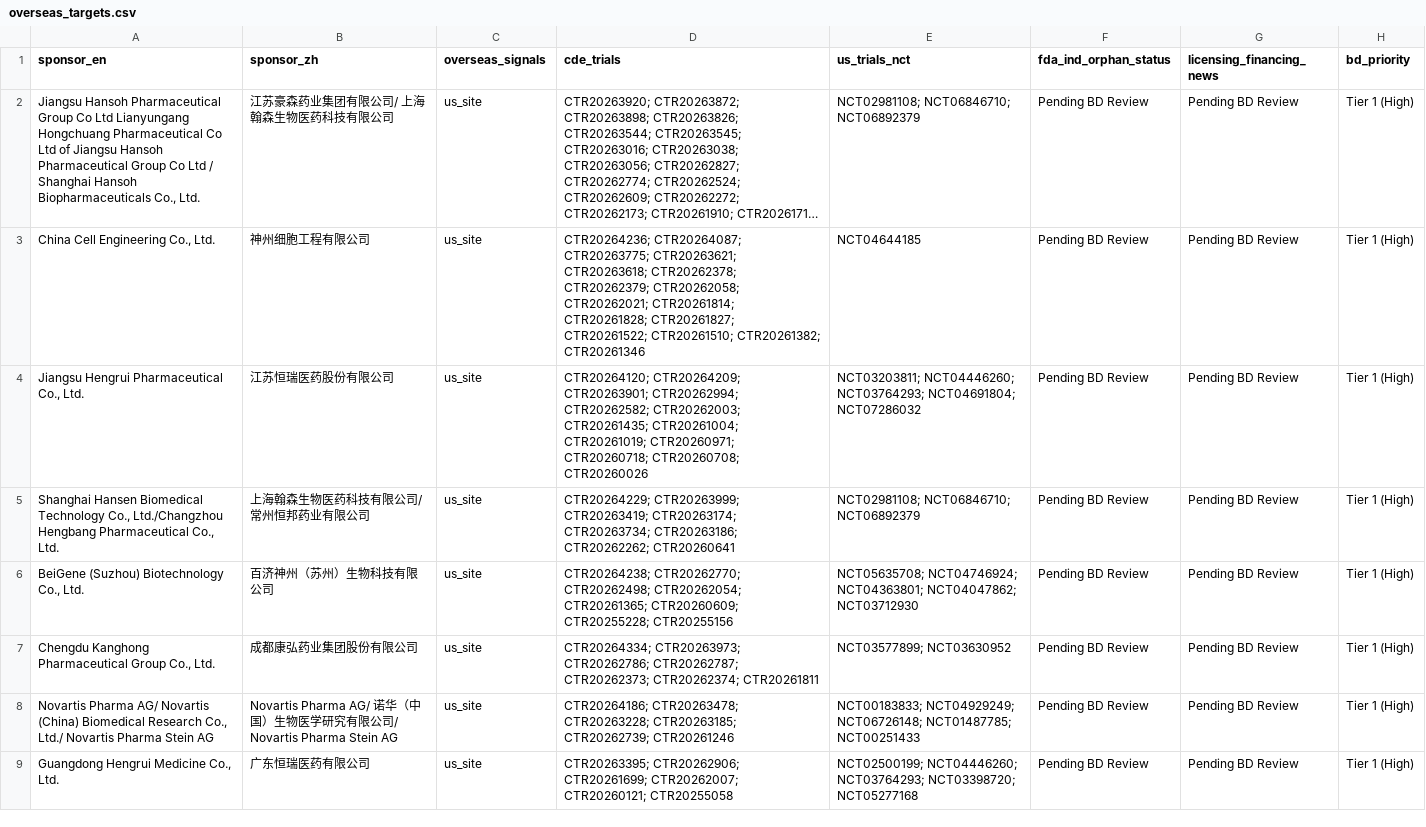
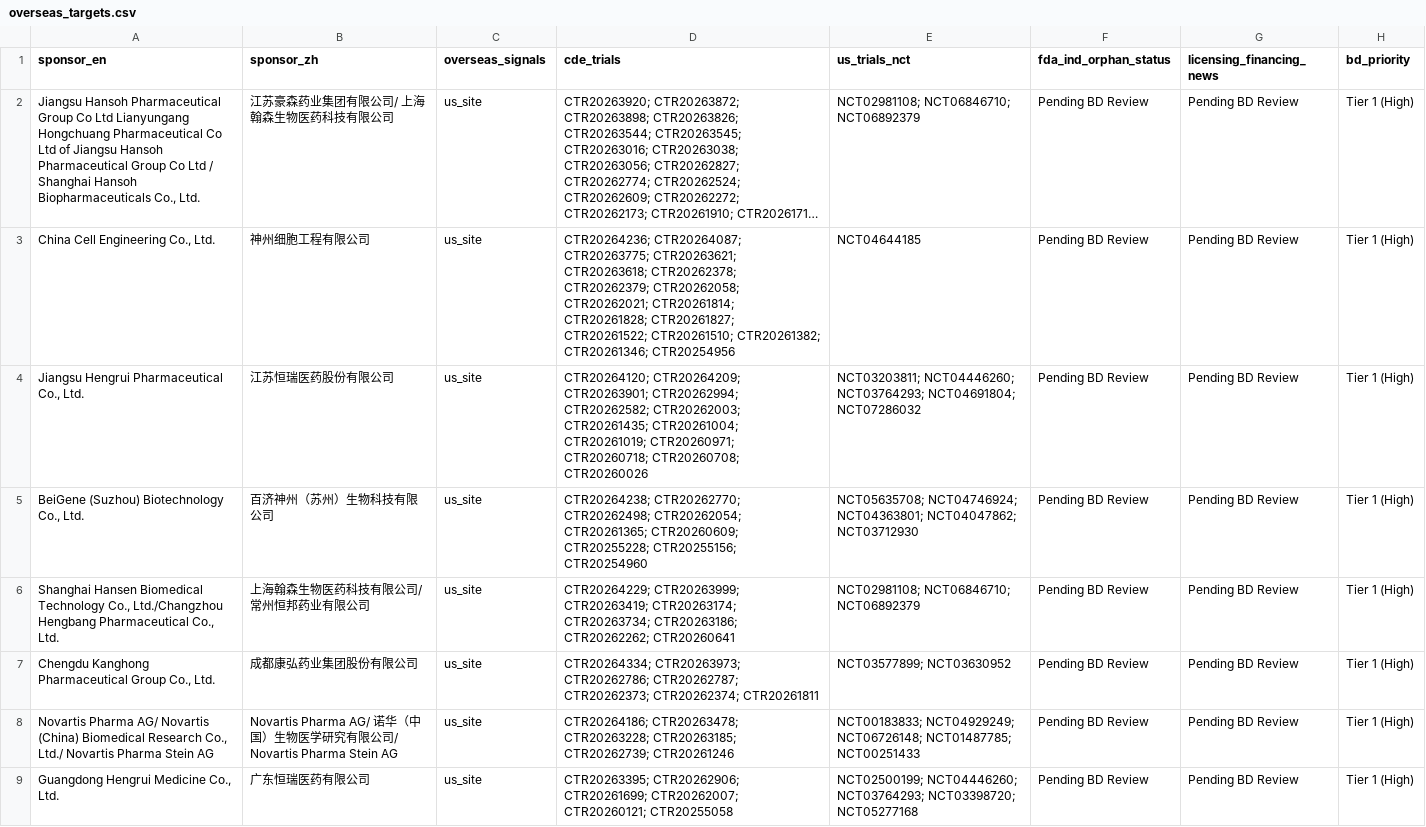
Before and after one commit to hutianle/cde-clinical-trials, a CSV file: data/overseas_targets.csv, drawn as a sheet; only a part is shown; long unchanged cells end in …; removed rows and columns are numbered as before the commit, all else as after; the diff covers the shown part only; the diff names each change by its address in the sheet, - before the commit and + after, or states it on an @@ line.

```diff
--- a/data/overseas_targets.csv
+++ b/data/overseas_targets.csv
-D3 (cde_trials): …CTR20261510; CTR20261382; CTR20261346
+D3 (cde_trials): …CTR20261510; CTR20261382; CTR20261346; CTR20254956
+row 5: BeiGene (Suzhou) Biotechnology Co., Ltd. | 百济神州（苏州）生物科技有限公司 | us_site | CTR20264238; CTR20262770; CTR20262498; CTR20262054; CTR20261365; CTR20260609; CTR20255228; CTR20255156; CTR20254960 | NCT05635708; NCT04746924; NCT04363801; NCT04047862; NCT03712930 | Pending BD Review | Pending BD Review | Tier 1 (High)
-row 6: BeiGene (Suzhou) Biotechnology Co., Ltd. | 百济神州（苏州）生物科技有限公司 | us_site | CTR20264238; CTR20262770; CTR20262498; CTR20262054; CTR20261365; CTR20260609; CTR20255228; CTR20255156 | NCT05635708; NCT04746924; NCT04363801; NCT04047862; NCT03712930 | Pending BD Review | Pending BD Review | Tier 1 (High)
```
Also changed, not shown: 3 added rows and 3 removed rows elsewhere in this file, 6 other files.
